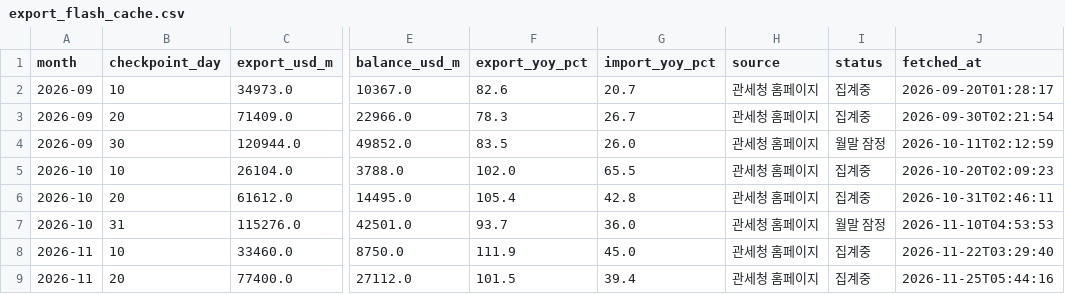
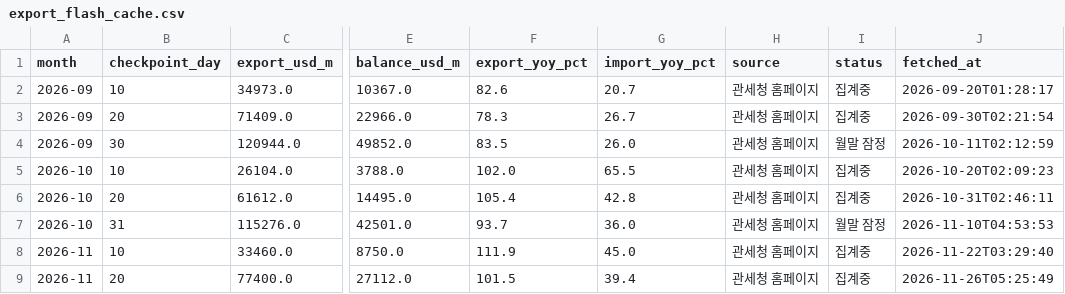
Before and after one commit to hyeongjukimm/investment-advisor-dashboard, a CSV file: data/export_flash_cache.csv, drawn as a sheet; only a part is shown, gaps mark what is left out; the diff names each change by its address in the sheet, - before the commit and + after, or states it on an @@ line.

```diff
--- a/data/export_flash_cache.csv
+++ b/data/export_flash_cache.csv
-J9 (fetched_at): 2026-11-25T05:44:16
+J9 (fetched_at): 2026-11-26T05:25:49
```
Also changed, not shown: 4 other files.
